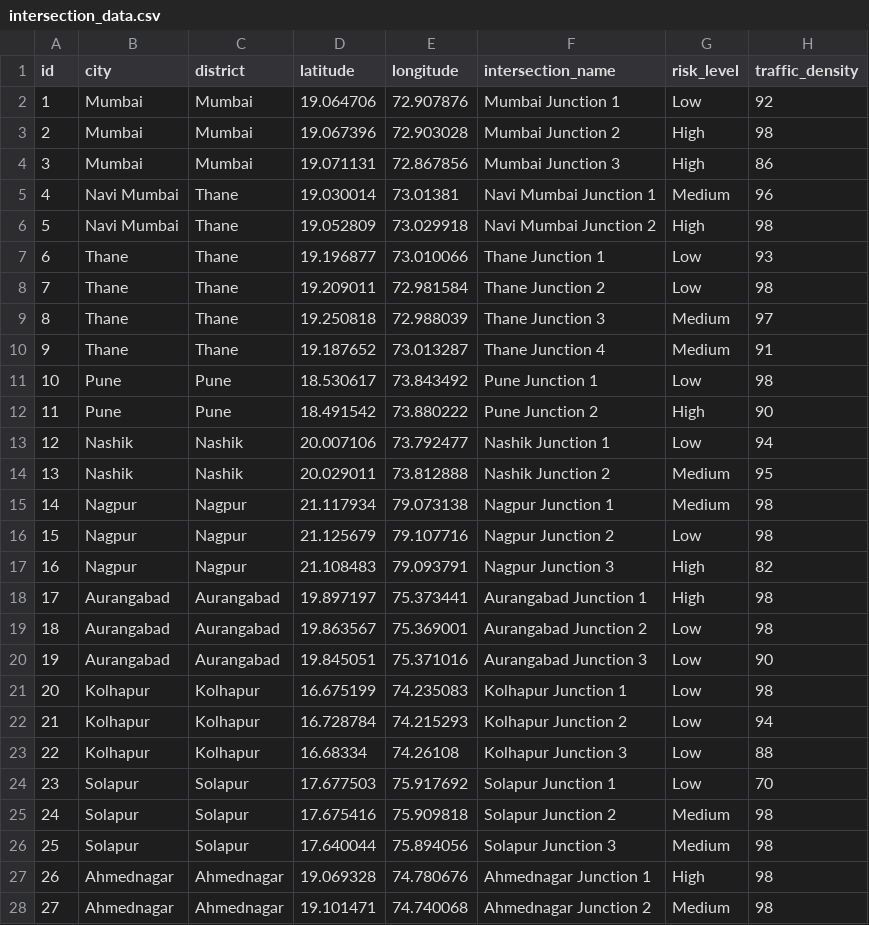
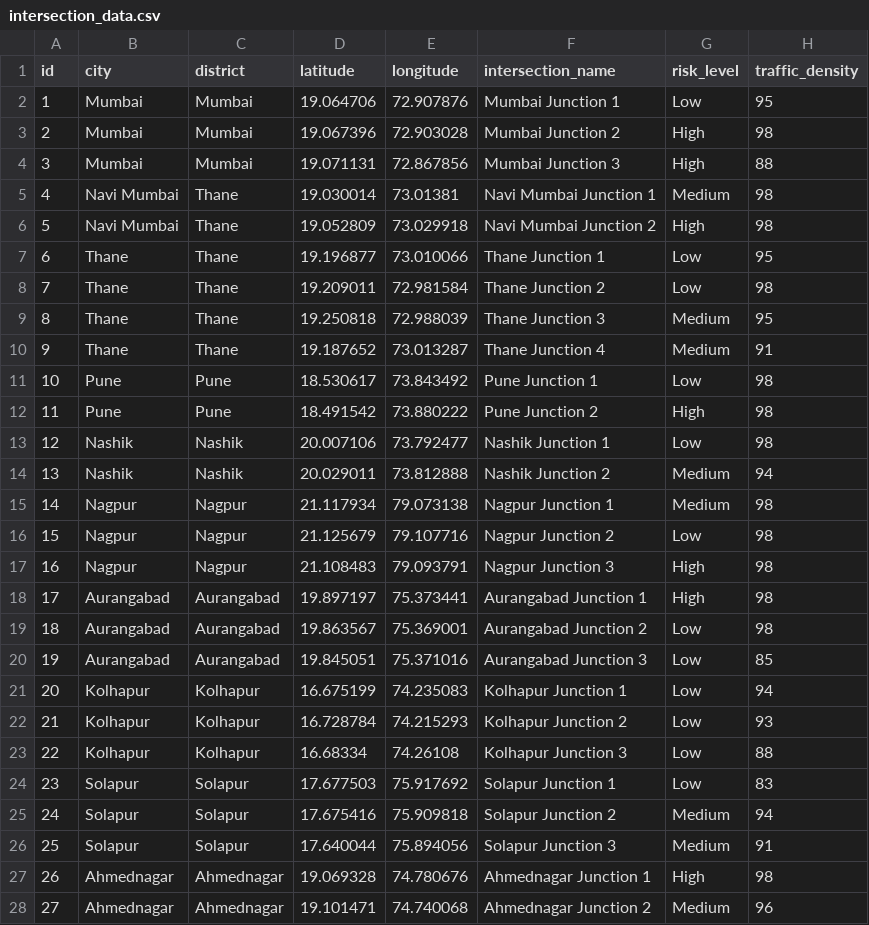
Before and after one commit to Sasisk25/MINI, a CSV file: intersection_data.csv, drawn as a sheet; only a part is shown; the diff covers the shown part only.

```diff
--- a/intersection_data.csv
+++ b/intersection_data.csv
@@ -1,28 +1,28 @@
 id,city,district,latitude,longitude,intersection_name,risk_level,traffic_density
-1,Mumbai,Mumbai,19.064706,72.907876,Mumbai Junction 1,Low,92
+1,Mumbai,Mumbai,19.064706,72.907876,Mumbai Junction 1,Low,95
 2,Mumbai,Mumbai,19.067396,72.903028,Mumbai Junction 2,High,98
-3,Mumbai,Mumbai,19.071131,72.867856,Mumbai Junction 3,High,86
-4,Navi Mumbai,Thane,19.030014,73.01381,Navi Mumbai Junction 1,Medium,96
+3,Mumbai,Mumbai,19.071131,72.867856,Mumbai Junction 3,High,88
+4,Navi Mumbai,Thane,19.030014,73.01381,Navi Mumbai Junction 1,Medium,98
 5,Navi Mumbai,Thane,19.052809,73.029918,Navi Mumbai Junction 2,High,98
-6,Thane,Thane,19.196877,73.010066,Thane Junction 1,Low,93
+6,Thane,Thane,19.196877,73.010066,Thane Junction 1,Low,95
 7,Thane,Thane,19.209011,72.981584,Thane Junction 2,Low,98
-8,Thane,Thane,19.250818,72.988039,Thane Junction 3,Medium,97
+8,Thane,Thane,19.250818,72.988039,Thane Junction 3,Medium,95
 9,Thane,Thane,19.187652,73.013287,Thane Junction 4,Medium,91
 10,Pune,Pune,18.530617,73.843492,Pune Junction 1,Low,98
-11,Pune,Pune,18.491542,73.880222,Pune Junction 2,High,90
-12,Nashik,Nashik,20.007106,73.792477,Nashik Junction 1,Low,94
-13,Nashik,Nashik,20.029011,73.812888,Nashik Junction 2,Medium,95
+11,Pune,Pune,18.491542,73.880222,Pune Junction 2,High,98
+12,Nashik,Nashik,20.007106,73.792477,Nashik Junction 1,Low,98
+13,Nashik,Nashik,20.029011,73.812888,Nashik Junction 2,Medium,94
 14,Nagpur,Nagpur,21.117934,79.073138,Nagpur Junction 1,Medium,98
 15,Nagpur,Nagpur,21.125679,79.107716,Nagpur Junction 2,Low,98
-16,Nagpur,Nagpur,21.108483,79.093791,Nagpur Junction 3,High,82
+16,Nagpur,Nagpur,21.108483,79.093791,Nagpur Junction 3,High,98
 17,Aurangabad,Aurangabad,19.897197,75.373441,Aurangabad Junction 1,High,98
 18,Aurangabad,Aurangabad,19.863567,75.369001,Aurangabad Junction 2,Low,98
-19,Aurangabad,Aurangabad,19.845051,75.371016,Aurangabad Junction 3,Low,90
-20,Kolhapur,Kolhapur,16.675199,74.235083,Kolhapur Junction 1,Low,98
-21,Kolhapur,Kolhapur,16.728784,74.215293,Kolhapur Junction 2,Low,94
+19,Aurangabad,Aurangabad,19.845051,75.371016,Aurangabad Junction 3,Low,85
+20,Kolhapur,Kolhapur,16.675199,74.235083,Kolhapur Junction 1,Low,94
+21,Kolhapur,Kolhapur,16.728784,74.215293,Kolhapur Junction 2,Low,93
 22,Kolhapur,Kolhapur,16.68334,74.26108,Kolhapur Junction 3,Low,88
-23,Solapur,Solapur,17.677503,75.917692,Solapur Junction 1,Low,70
-24,Solapur,Solapur,17.675416,75.909818,Solapur Junction 2,Medium,98
-25,Solapur,Solapur,17.640044,75.894056,Solapur Junction 3,Medium,98
+23,Solapur,Solapur,17.677503,75.917692,Solapur Junction 1,Low,83
+24,Solapur,Solapur,17.675416,75.909818,Solapur Junction 2,Medium,94
+25,Solapur,Solapur,17.640044,75.894056,Solapur Junction 3,Medium,91
 26,Ahmednagar,Ahmednagar,19.069328,74.780676,Ahmednagar Junction 1,High,98
-27,Ahmednagar,Ahmednagar,19.101471,74.740068,Ahmednagar Junction 2,Medium,98
+27,Ahmednagar,Ahmednagar,19.101471,74.740068,Ahmednagar Junction 2,Medium,96
```
Also changed, not shown: 2 edited cells elsewhere in this file, accident_data.csv, alerts.csv, 3 other files.
